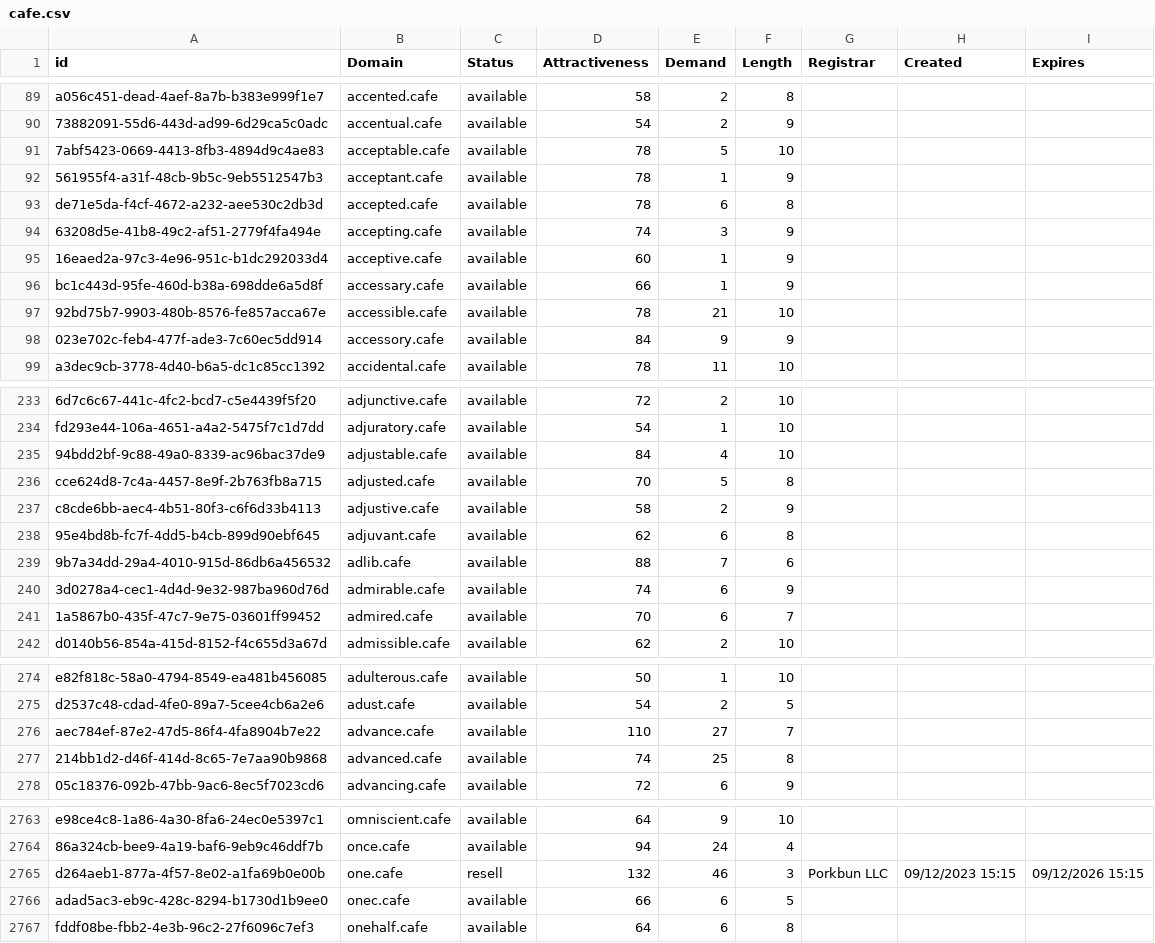
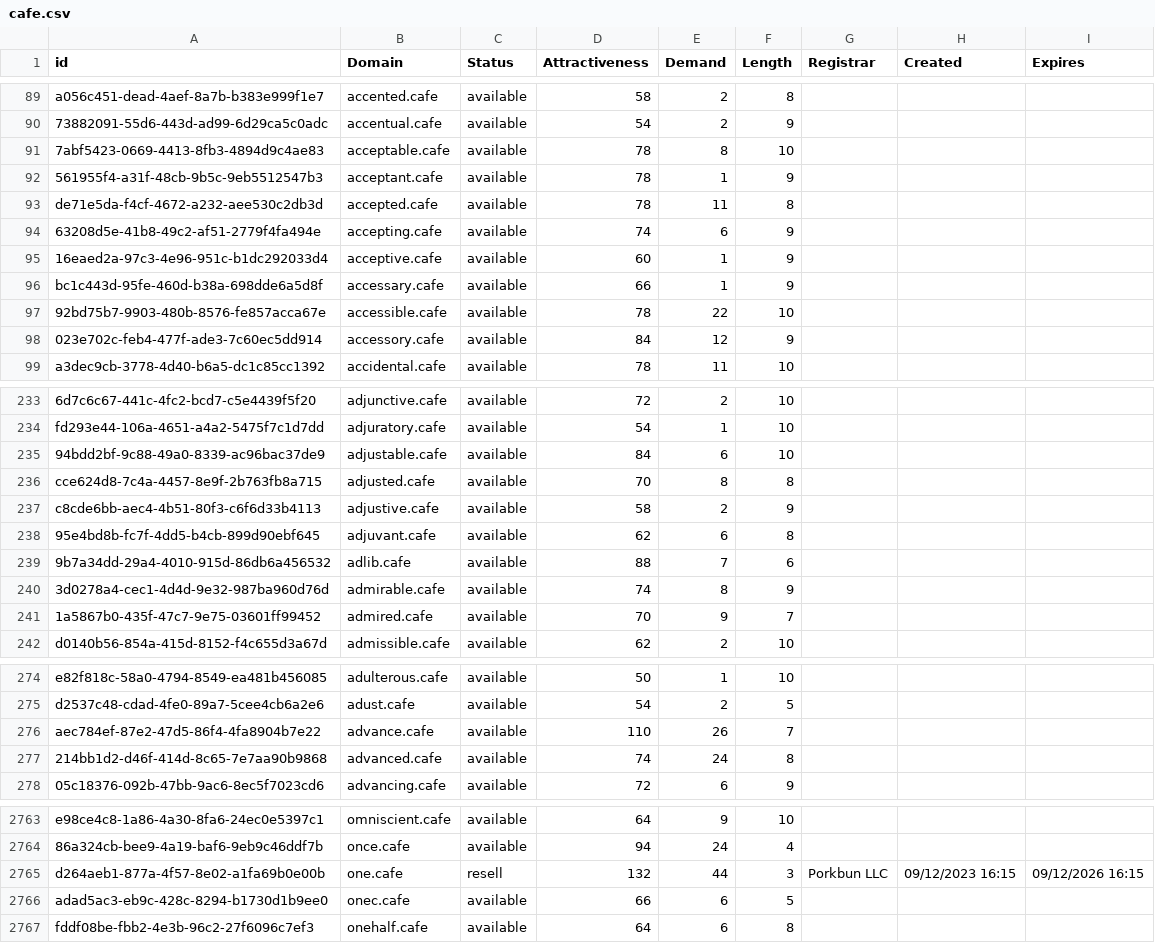
Before and after one commit to UniqueDomains/cafe-oneword-domains, a CSV file: cafe.csv, drawn as a sheet; only a part is shown, gaps mark what is left out; the diff covers the shown part only; the diff names each change by its address in the sheet, - before the commit and + after, or states it on an @@ line.

```diff
--- a/cafe.csv
+++ b/cafe.csv
-E91 (Demand): 5
+E91 (Demand): 8
-E93 (Demand): 6
+E93 (Demand): 11
-E94 (Demand): 3
+E94 (Demand): 6
-E97 (Demand): 21
+E97 (Demand): 22
-E98 (Demand): 9
+E98 (Demand): 12
-E235 (Demand): 4
+E235 (Demand): 6
-E236 (Demand): 5
+E236 (Demand): 8
-E240 (Demand): 6
+E240 (Demand): 8
-E241 (Demand): 6
+E241 (Demand): 9
-E276 (Demand): 27
+E276 (Demand): 26
-E277 (Demand): 25
+E277 (Demand): 24
-E2765 (Demand): 46
+E2765 (Demand): 44
-H2765 (Created): 09/12/2023 15:15
+H2765 (Created): 09/12/2023 16:15
-I2765 (Expires): 09/12/2026 15:15
+I2765 (Expires): 09/12/2026 16:15
```
Also changed, not shown: 70 edited cells elsewhere in this file, 1 other file.
